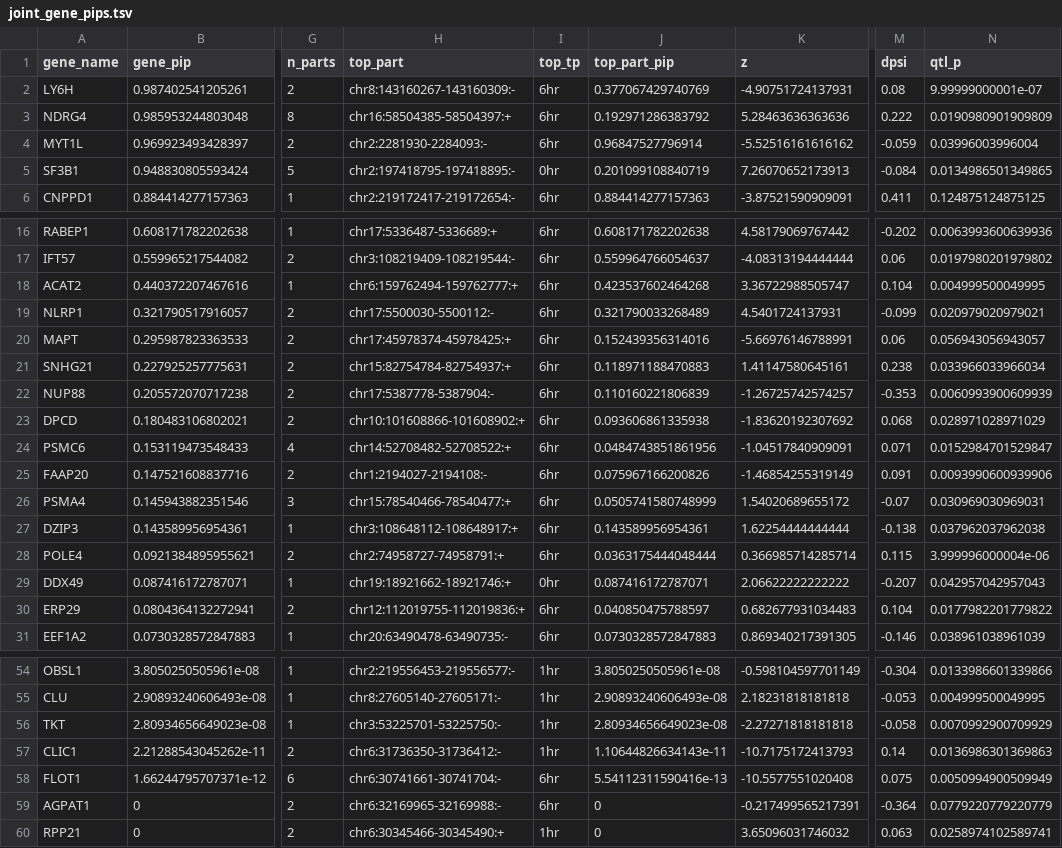
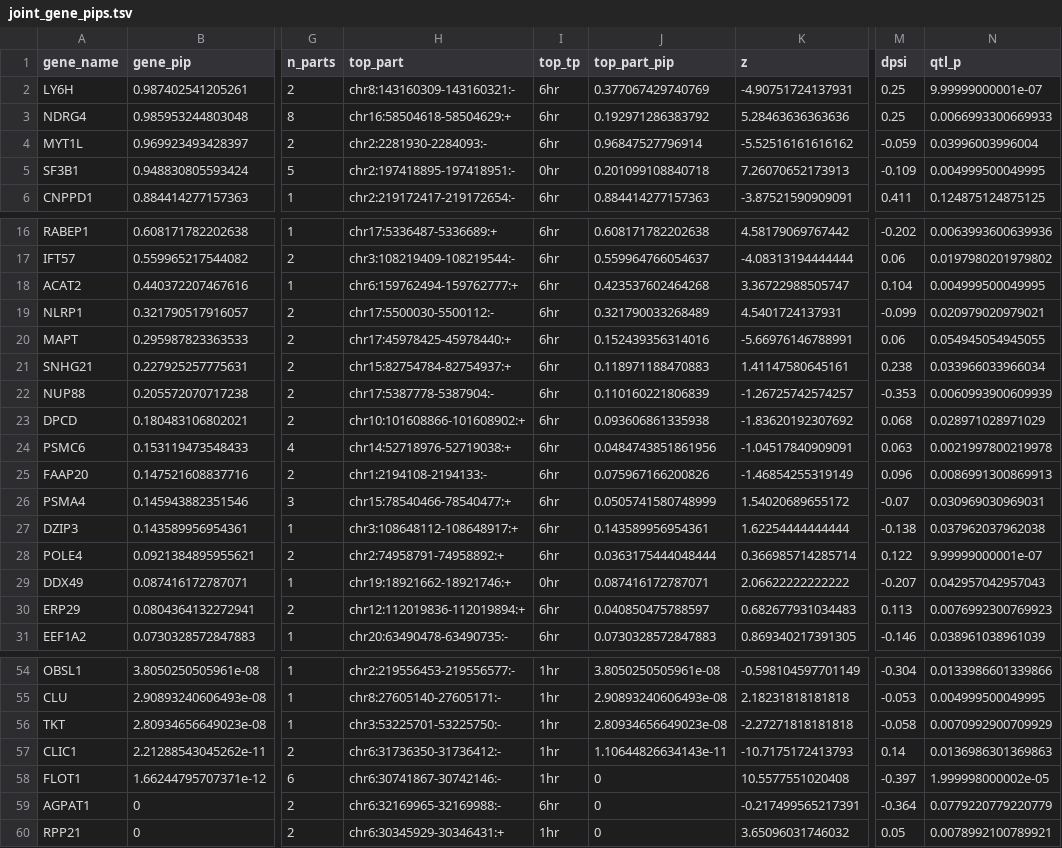
Before and after one commit to xsun1229/long_read_rna, a TSV file: docs/assets/ctwas_scz_filter_reads10nc/joint_gene_pips.tsv, drawn as a sheet; only a part is shown, gaps mark what is left out; the diff covers the shown part only; the diff names each change by its address in the sheet, - before the commit and + after, or states it on an @@ line.

```diff
--- a/docs/assets/ctwas_scz_filter_reads10nc/joint_gene_pips.tsv
+++ b/docs/assets/ctwas_scz_filter_reads10nc/joint_gene_pips.tsv
-H2 (top_part): chr8:143160267-143160309:-
+H2 (top_part): chr8:143160309-143160321:-
-M2 (dpsi): 0.08
+M2 (dpsi): 0.25
-H3 (top_part): chr16:58504385-58504397:+
+H3 (top_part): chr16:58504618-58504629:+
-M3 (dpsi): 0.222
+M3 (dpsi): 0.25
-N3 (qtl_p): 0.0190980901909809
+N3 (qtl_p): 0.0066993300669933
-H5 (top_part): chr2:197418795-197418895:-
+H5 (top_part): chr2:197418895-197418951:-
-J5 (top_part_pip): 0.201099108840719
+J5 (top_part_pip): 0.201099108840718
-M5 (dpsi): -0.084
+M5 (dpsi): -0.109
-N5 (qtl_p): 0.0134986501349865
+N5 (qtl_p): 0.004999500049995
-H20 (top_part): chr17:45978374-45978425:+
+H20 (top_part): chr17:45978425-45978440:+
-N20 (qtl_p): 0.056943056943057
+N20 (qtl_p): 0.054945054945055
-H24 (top_part): chr14:52708482-52708522:+
+H24 (top_part): chr14:52718976-52719038:+
-M24 (dpsi): 0.071
+M24 (dpsi): 0.063
-N24 (qtl_p): 0.0152984701529847
+N24 (qtl_p): 0.0021997800219978
-H25 (top_part): chr1:2194027-2194108:-
+H25 (top_part): chr1:2194108-2194133:-
-M25 (dpsi): 0.091
+M25 (dpsi): 0.096
-N25 (qtl_p): 0.0093990600939906
+N25 (qtl_p): 0.0086991300869913
-H28 (top_part): chr2:74958727-74958791:+
+H28 (top_part): chr2:74958791-74958892:+
-M28 (dpsi): 0.115
+M28 (dpsi): 0.122
-N28 (qtl_p): 3.999996000004e-06
+N28 (qtl_p): 9.99999000001e-07
-H30 (top_part): chr12:112019755-112019836:+
+H30 (top_part): chr12:112019836-112019894:+
-M30 (dpsi): 0.104
+M30 (dpsi): 0.113
-N30 (qtl_p): 0.0177982201779822
+N30 (qtl_p): 0.0076992300769923
-H58 (top_part): chr6:30741661-30741704:-
+H58 (top_part): chr6:30741867-30742146:-
-I58 (top_tp): 6hr
+I58 (top_tp): 1hr
-J58 (top_part_pip): 5.54112311590416e-13
+J58 (top_part_pip): 0
-K58 (z): -10.5577551020408
+K58 (z): 10.5577551020408
-M58 (dpsi): 0.075
+M58 (dpsi): -0.397
-N58 (qtl_p): 0.0050994900509949
+N58 (qtl_p): 1.999998000002e-05
-H60 (top_part): chr6:30345466-30345490:+
+H60 (top_part): chr6:30345929-30346431:+
-M60 (dpsi): 0.063
+M60 (dpsi): 0.05
-N60 (qtl_p): 0.0258974102589741
+N60 (qtl_p): 0.0078992100789921
```
Also changed, not shown: 6 edited cells elsewhere in this file, docs/assets/ctwas_scz_filter_reads10nc/joint_traits.tsv, docs/assets/grant_figures/genes_pip08.tsv, 6 other files.
